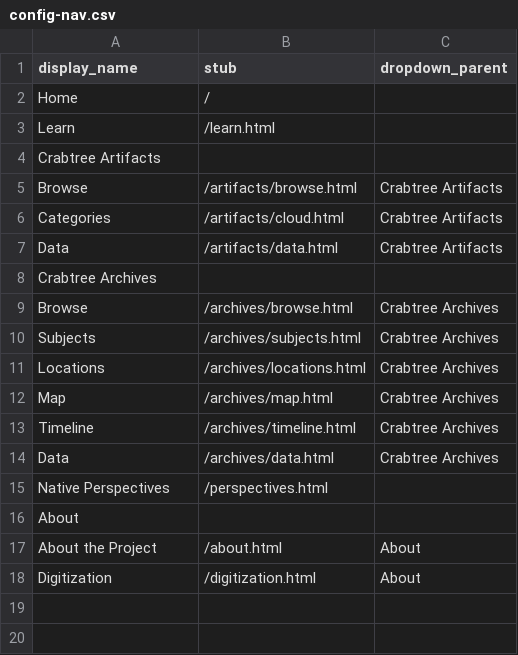
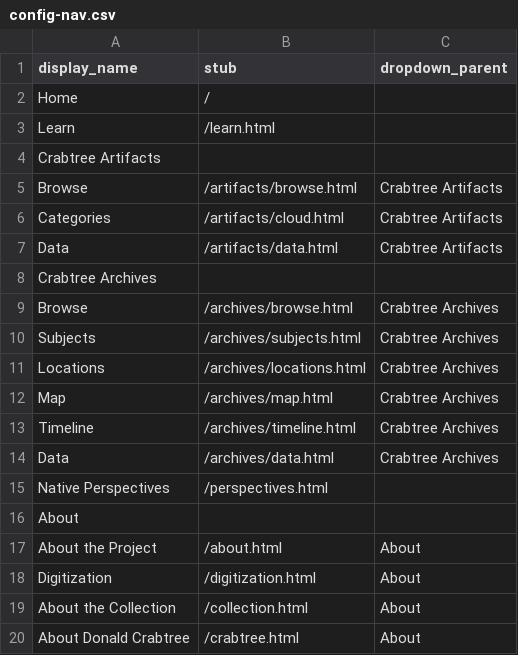
Before and after one commit to thecdil/crabtree_source, a CSV file: _data/config-nav.csv, drawn as a sheet.

Commit message:
Add subpages to config-nav.csv

```diff
--- a/_data/config-nav.csv
+++ b/_data/config-nav.csv
@@ -18 +18,3 @@ About the Project,/about.html,About
 Digitization,/digitization.html,About
+About the Collection,/collection.html,About
+About Donald Crabtree,/crabtree.html,About
```
